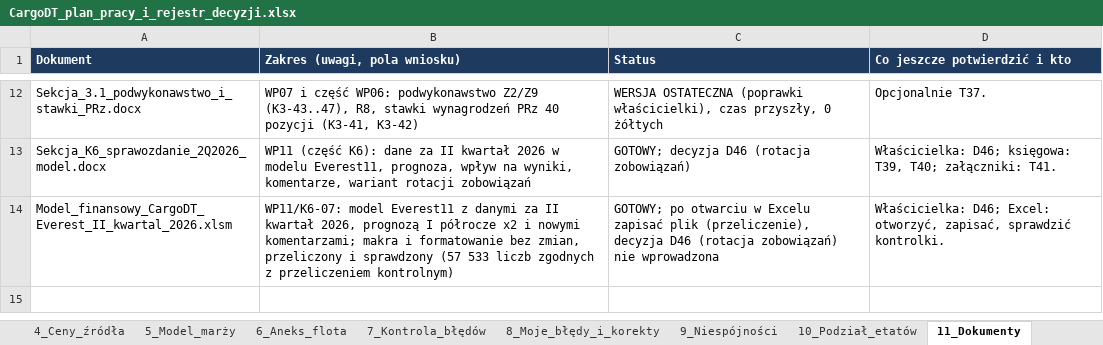
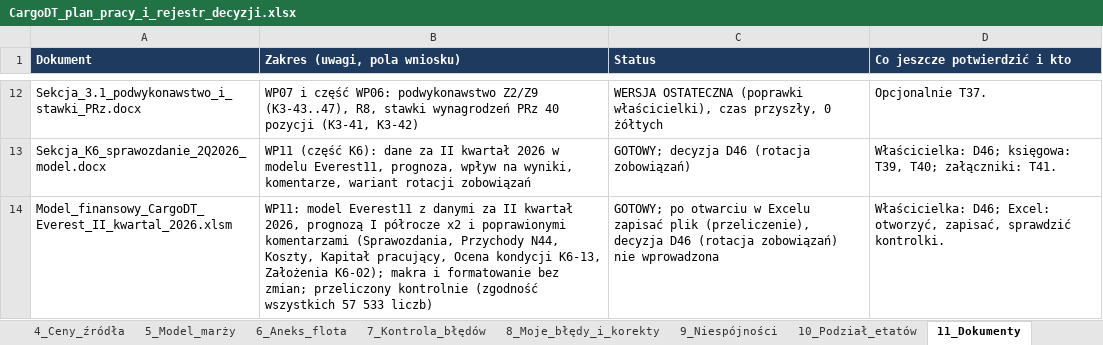
Before and after one commit to retajczyke/smart, an Excel workbook: CargoDT_plan_pracy_i_rejestr_decyzji.xlsx, sheet 11_Dokumenty, drawn as a sheet; only a part is shown, gaps mark what is left out; values as stored, in another font and other column widths than the file's, no borders; the diff names each change by its address in the sheet, - before the commit and + after, or states it on an @@ line.

```diff
--- a/CargoDT_plan_pracy_i_rejestr_decyzji.xlsx (sheet 11_Dokumenty)
+++ b/CargoDT_plan_pracy_i_rejestr_decyzji.xlsx (sheet 11_Dokumenty)
-B14 (Zakres (uwagi, pola wniosku)): WP11/K6-07: model Everest11 z danymi za II kwartał 2026, prognozą I półrocze x2 i nowymi komentarzami; makra i formatowanie bez zmian, przeliczony i sprawdzony (57 533 liczb zgodnych z przeliczeniem kontrolnym)
+B14 (Zakres (uwagi, pola wniosku)): WP11: model Everest11 z danymi za II kwartał 2026, prognozą I półrocze x2 i poprawionymi komentarzami (Sprawozdania, Przychody N44, Koszty, Kapitał pracujący, Ocena kondycji K6-13, Założenia K6-02); makra i formatowanie bez zmian; przeliczony kontrolnie (zgodność wszystkich 57 533 liczb)
```
Also changed, not shown: sheet 9_Niespójności, sheet 2_Do_zrobienia, sheet 3_Pakiety_pól, 2 other files.
